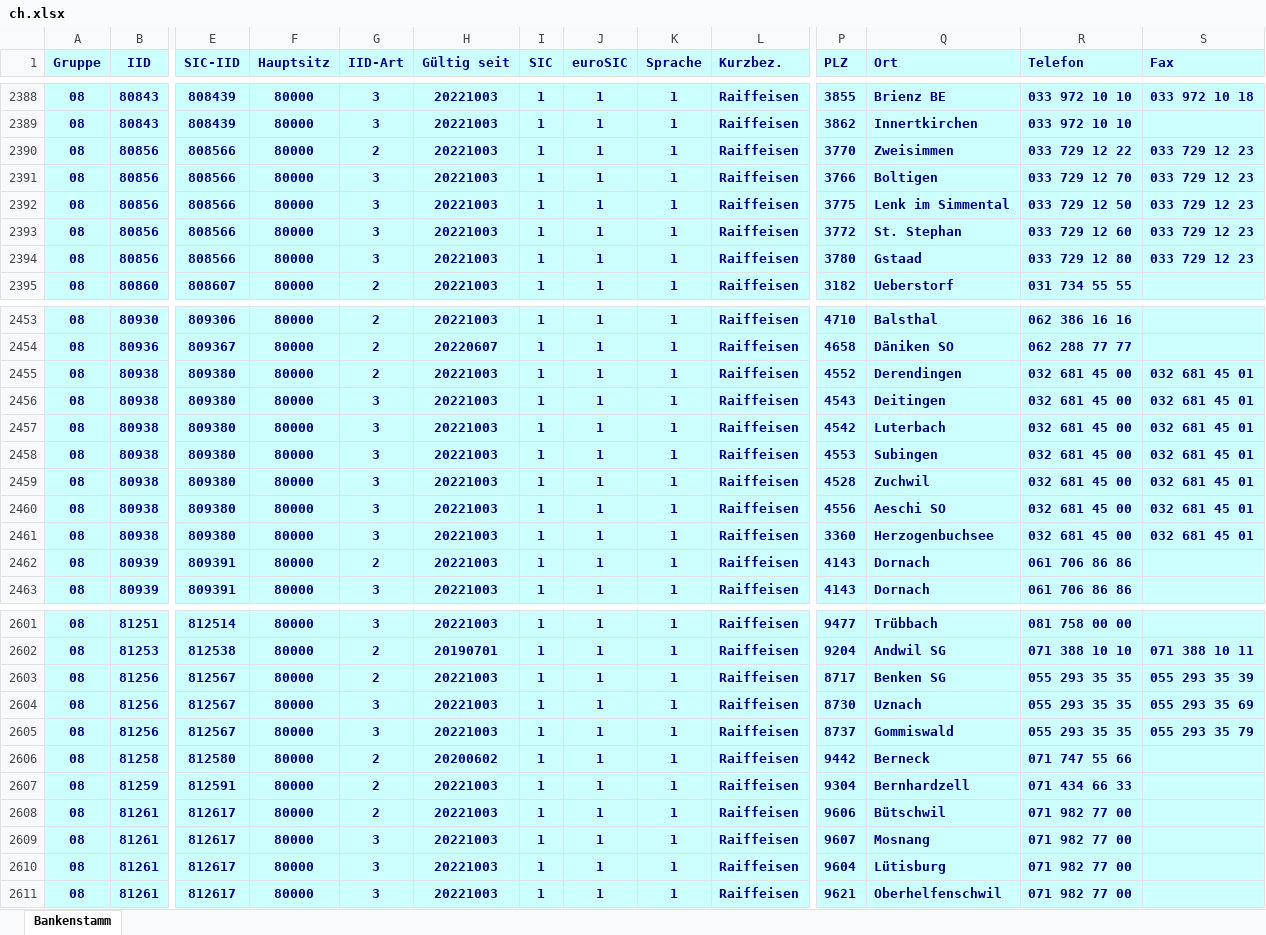
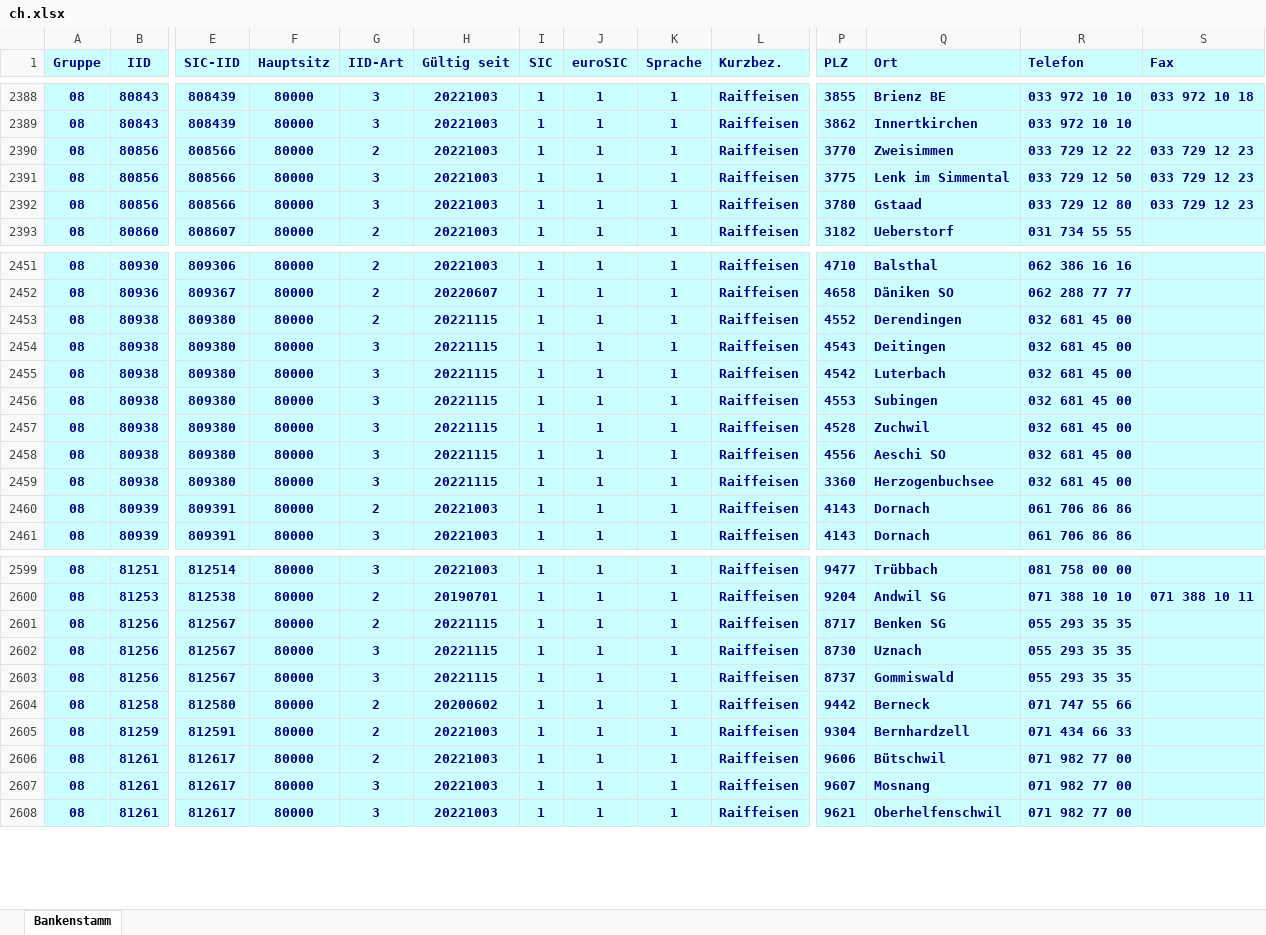
Before and after one commit to marcapo/goiban-data-loader, an Excel workbook: data/ch.xlsx, sheet Bankenstamm, drawn as a sheet; only a part is shown, gaps mark what is left out; values as stored, in another font and other column widths than the file's, no borders; removed rows and columns are numbered as before the commit, all else as after; rows hold the shown columns only; the diff covers the shown part only; the diff names each change by its address in the sheet, - before the commit and + after, or states it on an @@ line.

```diff
--- a/data/ch.xlsx (sheet Bankenstamm)
+++ b/data/ch.xlsx (sheet Bankenstamm)
-row 2391: 08 | 80856 | 808566 | 80000 | 3 | 20221003 | 1 | 1 | 1 | Raiffeisen | 3766 | Boltigen | 033 729 12 70 | 033 729 12 23
-row 2393: 08 | 80856 | 808566 | 80000 | 3 | 20221003 | 1 | 1 | 1 | Raiffeisen | 3772 | St. Stephan | 033 729 12 60 | 033 729 12 23
-H2453:H2459 (Gültig seit): 20221003
+H2453:H2459 (Gültig seit): 20221115
-S2453:S2459 (Fax): 032 681 45 01
+S2453:S2459 (Fax): (empty)
-H2601:H2603 (Gültig seit): 20221003
+H2601:H2603 (Gültig seit): 20221115
-S2601 (Fax): 055 293 35 39
+S2601 (Fax): (empty)
-S2602 (Fax): 055 293 35 69
+S2602 (Fax): (empty)
-S2603 (Fax): 055 293 35 79
+S2603 (Fax): (empty)
-row 2610: 08 | 81261 | 812617 | 80000 | 3 | 20221003 | 1 | 1 | 1 | Raiffeisen | 9604 | Lütisburg | 071 982 77 00
```
Also changed, not shown: 3 edited cells elsewhere in this sheet, 2 other files.
